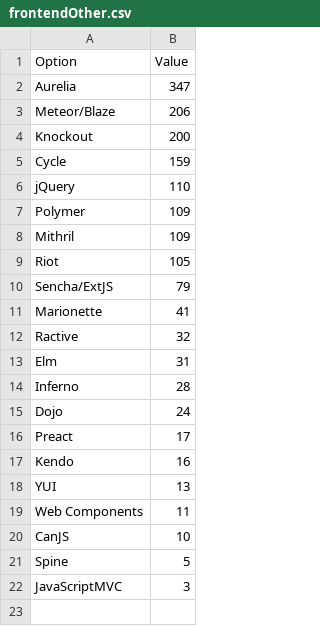
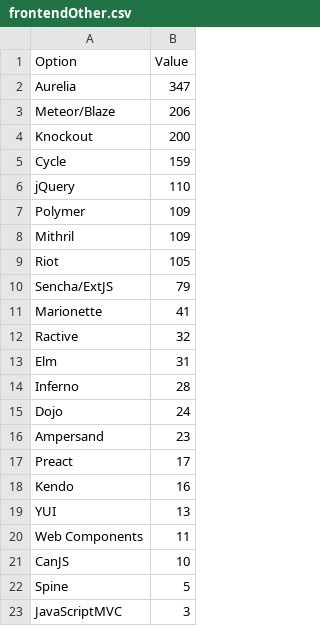
Before and after one commit to Devographics/StateOfJS-legacy, a CSV file: data/frontendOther.csv, drawn as a sheet; the diff names each change by its address in the sheet, - before the commit and + after, or states it on an @@ line.

Commit message:
small data corrections

```diff
--- a/data/frontendOther.csv
+++ b/data/frontendOther.csv
+row 16: Ampersand | 23
```
Also changed, not shown: 6 other files.
